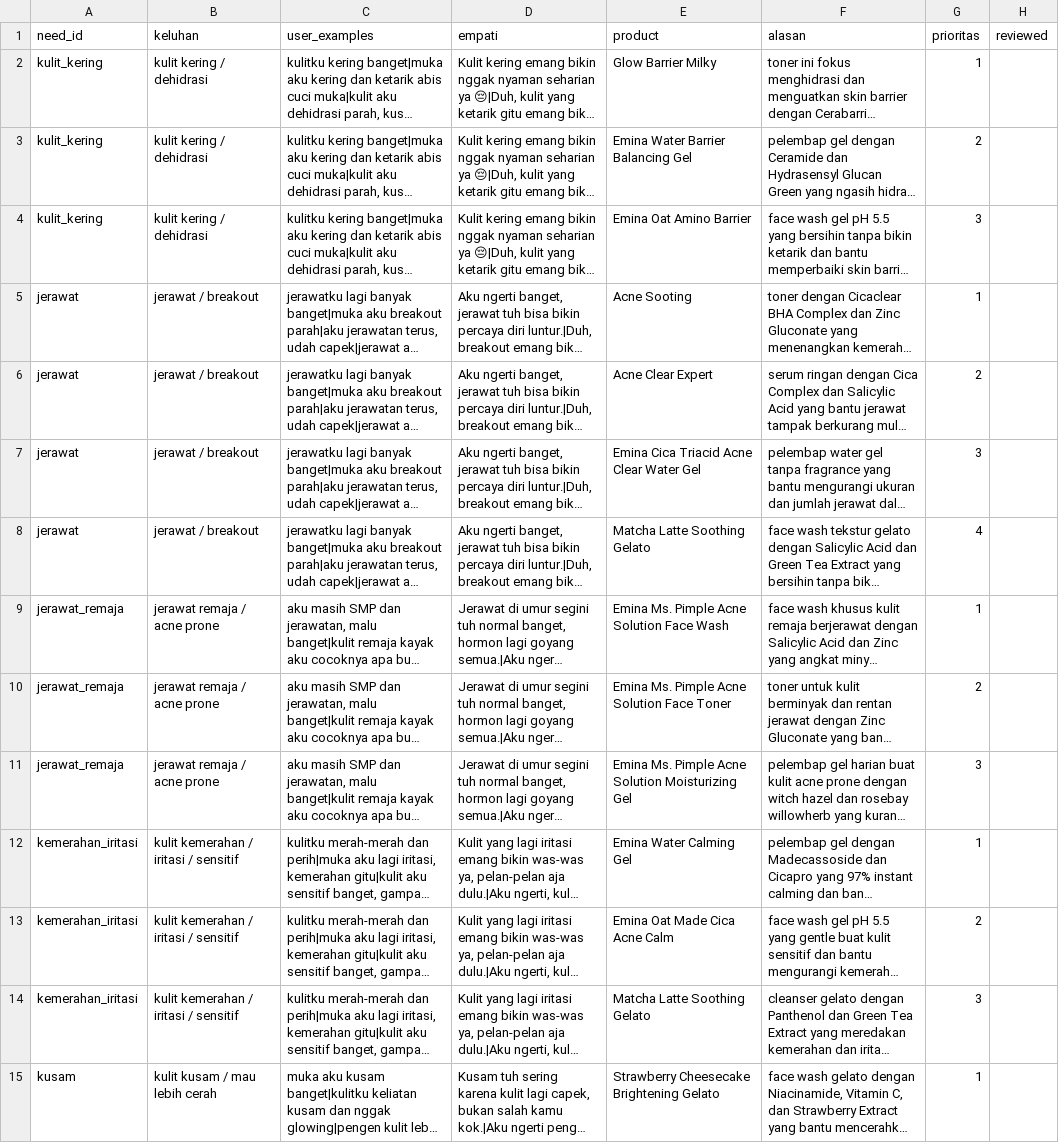
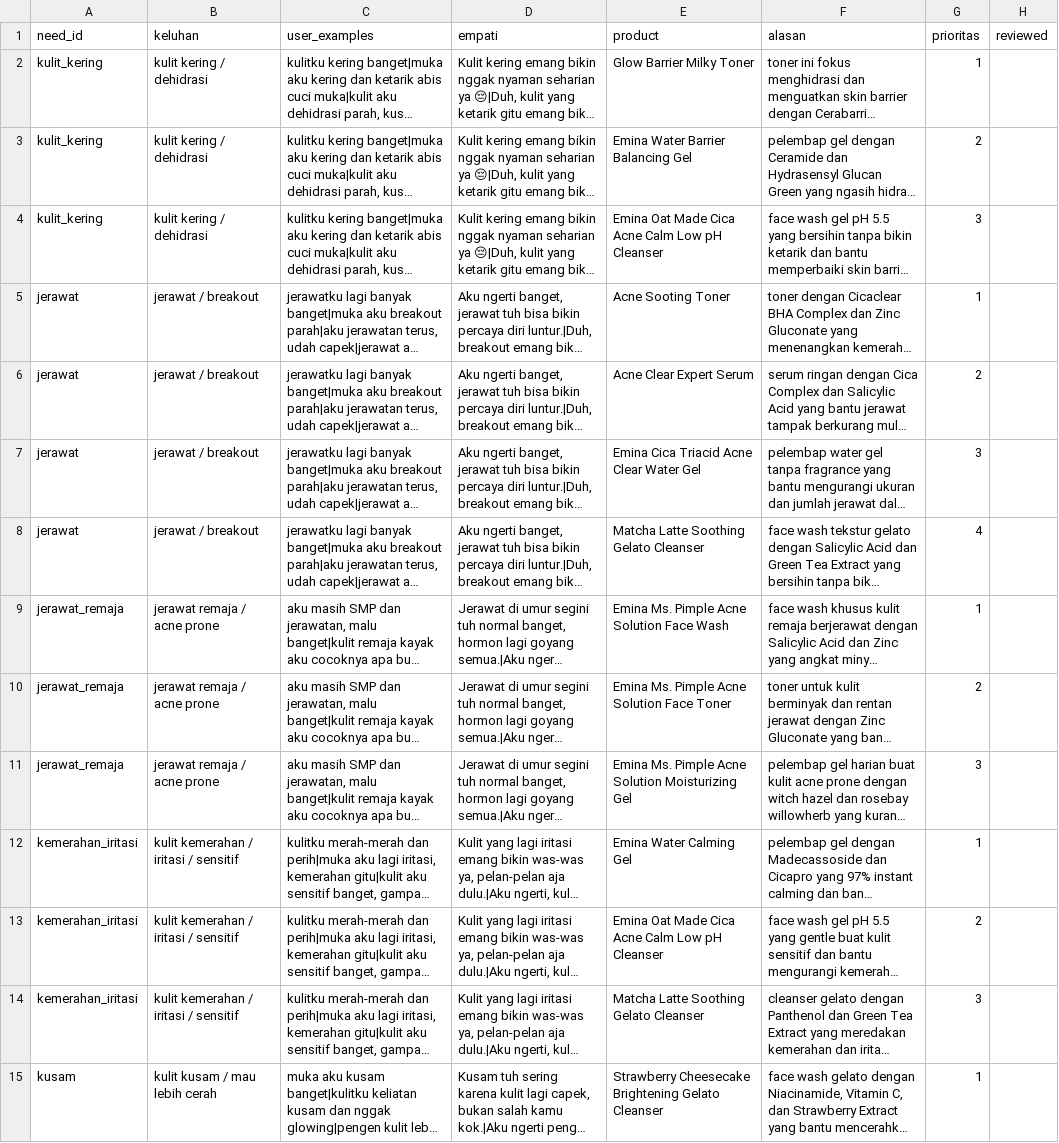
Before and after one commit to madebymachines/finetune-llm, a CSV file: dataset/needs_mapping.csv, drawn as a sheet; only a part is shown; long unchanged cells end in …; the diff covers the shown part only; the diff names each change by its address in the sheet, - before the commit and + after, or states it on an @@ line.

```diff
--- a/dataset/needs_mapping.csv
+++ b/dataset/needs_mapping.csv
-E2 (product): Glow Barrier Milky
+E2 (product): Glow Barrier Milky Toner
-E4 (product): Emina Oat Amino Barrier
+E4 (product): Emina Oat Made Cica Acne Calm Low pH Cleanser
-E5 (product): Acne Sooting
+E5 (product): Acne Sooting Toner
-E6 (product): Acne Clear Expert
+E6 (product): Acne Clear Expert Serum
-E8 (product): Matcha Latte Soothing Gelato
+E8 (product): Matcha Latte Soothing Gelato Cleanser
-E13 (product): Emina Oat Made Cica Acne Calm
+E13 (product): Emina Oat Made Cica Acne Calm Low pH Cleanser
-E14 (product): Matcha Latte Soothing Gelato
+E14 (product): Matcha Latte Soothing Gelato Cleanser
-E15 (product): Strawberry Cheesecake Brightening Gelato
+E15 (product): Strawberry Cheesecake Brightening Gelato Cleanser
```
Also changed, not shown: 2 added rows and 21 edited cells elsewhere in this file, dataset/eval_realistic.csv, 5 other files.
